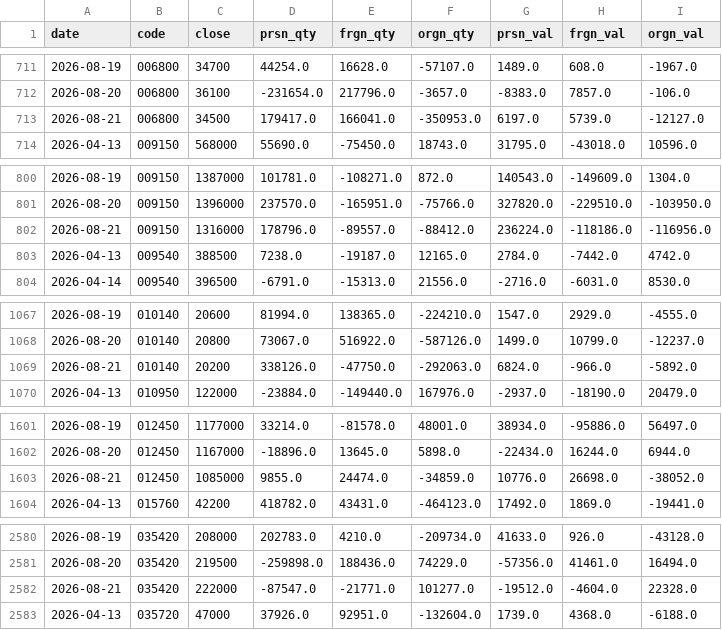
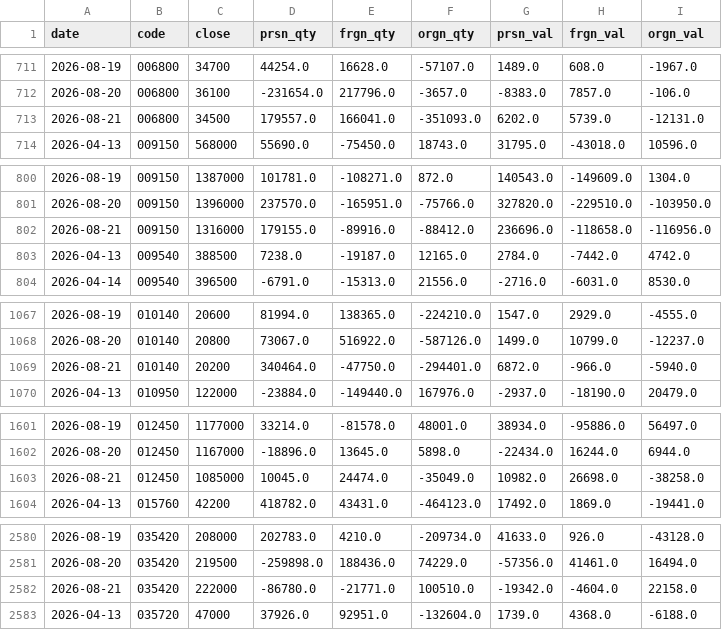
Before and after one commit to blackmoneytica-tech/stock_predictor, a CSV file: data/flow_history.csv, drawn as a sheet; only a part is shown, gaps mark what is left out; the diff covers the shown part only.

```diff
--- a/data/flow_history.csv
+++ b/data/flow_history.csv
@@ -712,3 +712,3 @@
 2026-08-20,006800,36100,-231654.0,217796.0,-3657.0,-8383.0,7857.0,-106.0
-2026-08-21,006800,34500,179417.0,166041.0,-350953.0,6197.0,5739.0,-12127.0
+2026-08-21,006800,34500,179557.0,166041.0,-351093.0,6202.0,5739.0,-12131.0
 2026-04-13,009150,568000,55690.0,-75450.0,18743.0,31795.0,-43018.0,10596.0
@@ -801,3 +801,3 @@
 2026-08-20,009150,1396000,237570.0,-165951.0,-75766.0,327820.0,-229510.0,-103950.0
-2026-08-21,009150,1316000,178796.0,-89557.0,-88412.0,236224.0,-118186.0,-116956.0
+2026-08-21,009150,1316000,179155.0,-89916.0,-88412.0,236696.0,-118658.0,-116956.0
 2026-04-13,009540,388500,7238.0,-19187.0,12165.0,2784.0,-7442.0,4742.0
@@ -1068,3 +1068,3 @@
 2026-08-20,010140,20800,73067.0,516922.0,-587126.0,1499.0,10799.0,-12237.0
-2026-08-21,010140,20200,338126.0,-47750.0,-292063.0,6824.0,-966.0,-5892.0
+2026-08-21,010140,20200,340464.0,-47750.0,-294401.0,6872.0,-966.0,-5940.0
 2026-04-13,010950,122000,-23884.0,-149440.0,167976.0,-2937.0,-18190.0,20479.0
@@ -1602,3 +1602,3 @@
 2026-08-20,012450,1167000,-18896.0,13645.0,5898.0,-22434.0,16244.0,6944.0
-2026-08-21,012450,1085000,9855.0,24474.0,-34859.0,10776.0,26698.0,-38052.0
+2026-08-21,012450,1085000,10045.0,24474.0,-35049.0,10982.0,26698.0,-38258.0
 2026-04-13,015760,42200,418782.0,43431.0,-464123.0,17492.0,1869.0,-19441.0
@@ -2581,3 +2581,3 @@
 2026-08-20,035420,219500,-259898.0,188436.0,74229.0,-57356.0,41461.0,16494.0
-2026-08-21,035420,222000,-87547.0,-21771.0,101277.0,-19512.0,-4604.0,22328.0
+2026-08-21,035420,222000,-86780.0,-21771.0,100510.0,-19342.0,-4604.0,22158.0
 2026-04-13,035720,47000,37926.0,92951.0,-132604.0,1739.0,4368.0,-6188.0
```
Also changed, not shown: 17 edited cells elsewhere in this file, 2 other files.
